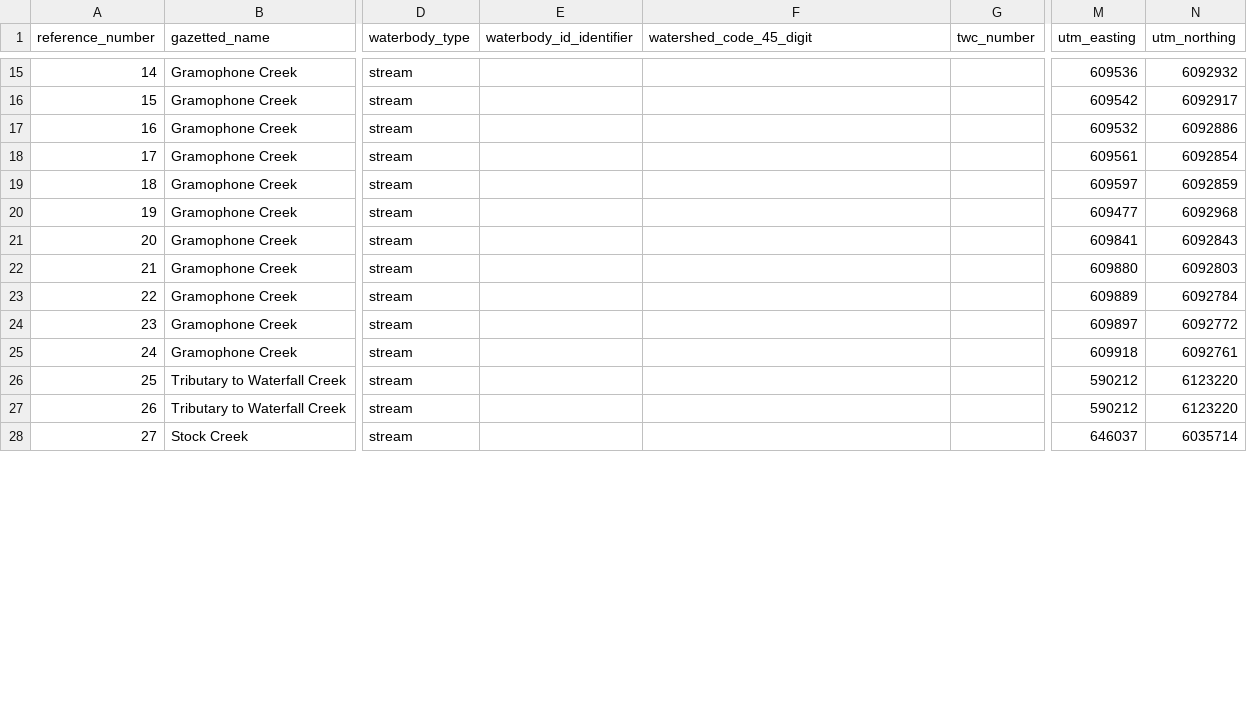
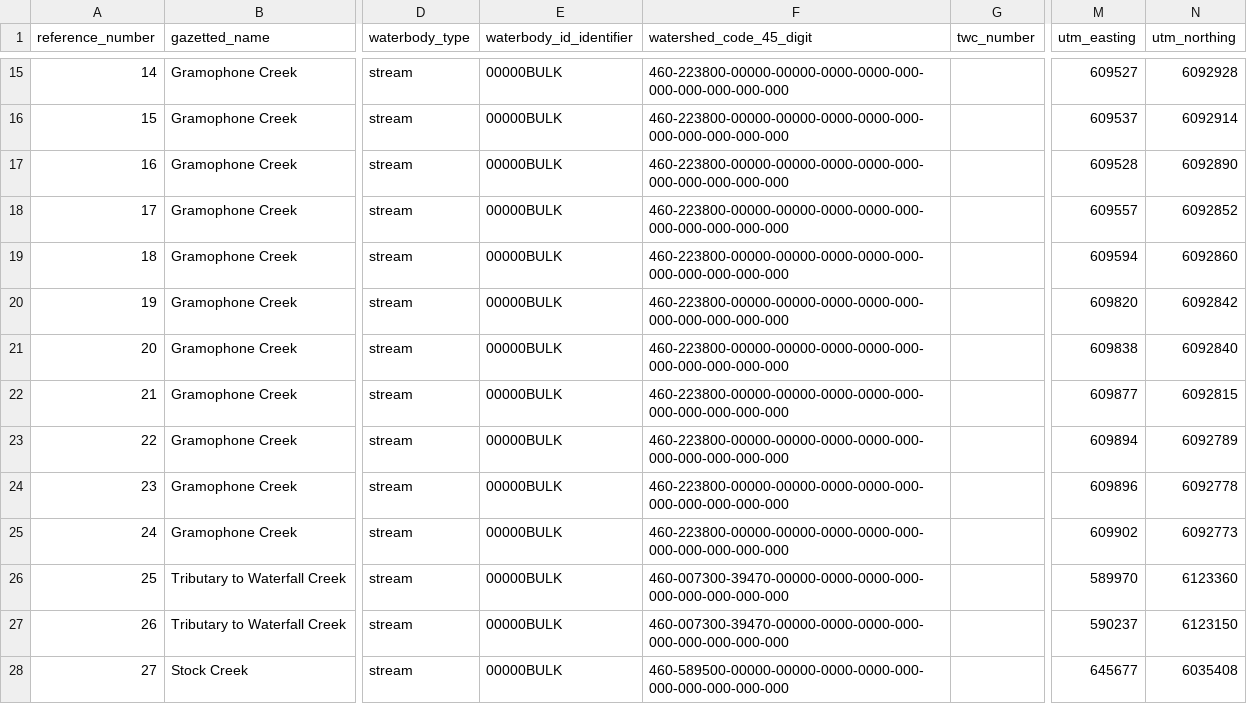
Before and after one commit to NewGraphEnvironment/fish_passage_bulkley_2022_reporting, a CSV file: data/backup/step_1_ref_and_loc_info.csv, drawn as a sheet; only a part is shown, gaps mark what is left out; the diff covers the shown part only; the diff names each change by its address in the sheet, - before the commit and + after, or states it on an @@ line.

Commit message:
added watershed codes and updated UTMs, closed #121

```diff
--- a/data/backup/step_1_ref_and_loc_info.csv
+++ b/data/backup/step_1_ref_and_loc_info.csv
-E15:E28 (waterbody_id_identifier): (empty)
+E15:E28 (waterbody_id_identifier): 00000BULK
-F15:F25 (watershed_code_45_digit): (empty)
+F15:F25 (watershed_code_45_digit): 460-223800-00000-00000-0000-0000-000-000-000-000-000-000
-M15 (utm_easting): 609536
+M15 (utm_easting): 609527
-N15 (utm_northing): 6092932
+N15 (utm_northing): 6092928
-M16 (utm_easting): 609542
+M16 (utm_easting): 609537
-N16 (utm_northing): 6092917
+N16 (utm_northing): 6092914
-M17 (utm_easting): 609532
+M17 (utm_easting): 609528
-N17 (utm_northing): 6092886
+N17 (utm_northing): 6092890
-M18 (utm_easting): 609561
+M18 (utm_easting): 609557
-N18 (utm_northing): 6092854
+N18 (utm_northing): 6092852
-M19 (utm_easting): 609597
+M19 (utm_easting): 609594
-N19 (utm_northing): 6092859
+N19 (utm_northing): 6092860
-M20 (utm_easting): 609477
+M20 (utm_easting): 609820
-N20 (utm_northing): 6092968
+N20 (utm_northing): 6092842
-M21 (utm_easting): 609841
+M21 (utm_easting): 609838
-N21 (utm_northing): 6092843
+N21 (utm_northing): 6092840
-M22 (utm_easting): 609880
+M22 (utm_easting): 609877
-N22 (utm_northing): 6092803
+N22 (utm_northing): 6092815
-M23 (utm_easting): 609889
+M23 (utm_easting): 609894
-N23 (utm_northing): 6092784
+N23 (utm_northing): 6092789
-M24 (utm_easting): 609897
+M24 (utm_easting): 609896
-N24 (utm_northing): 6092772
+N24 (utm_northing): 6092778
-M25 (utm_easting): 609918
+M25 (utm_easting): 609902
-N25 (utm_northing): 6092761
+N25 (utm_northing): 6092773
-F26:F27 (watershed_code_45_digit): (empty)
+F26:F27 (watershed_code_45_digit): 460-007300-39470-00000-0000-0000-000-000-000-000-000-000
-M26 (utm_easting): 590212
+M26 (utm_easting): 589970
-N26 (utm_northing): 6123220
+N26 (utm_northing): 6123360
-M27 (utm_easting): 590212
+M27 (utm_easting): 590237
-N27 (utm_northing): 6123220
+N27 (utm_northing): 6123150
-F28 (watershed_code_45_digit): (empty)
+F28 (watershed_code_45_digit): 460-589500-00000-00000-0000-0000-000-000-000-000-000-000
-M28 (utm_easting): 646037
+M28 (utm_easting): 645677
-N28 (utm_northing): 6035714
+N28 (utm_northing): 6035408
```
Also changed, not shown: 54 edited cells elsewhere in this file.
